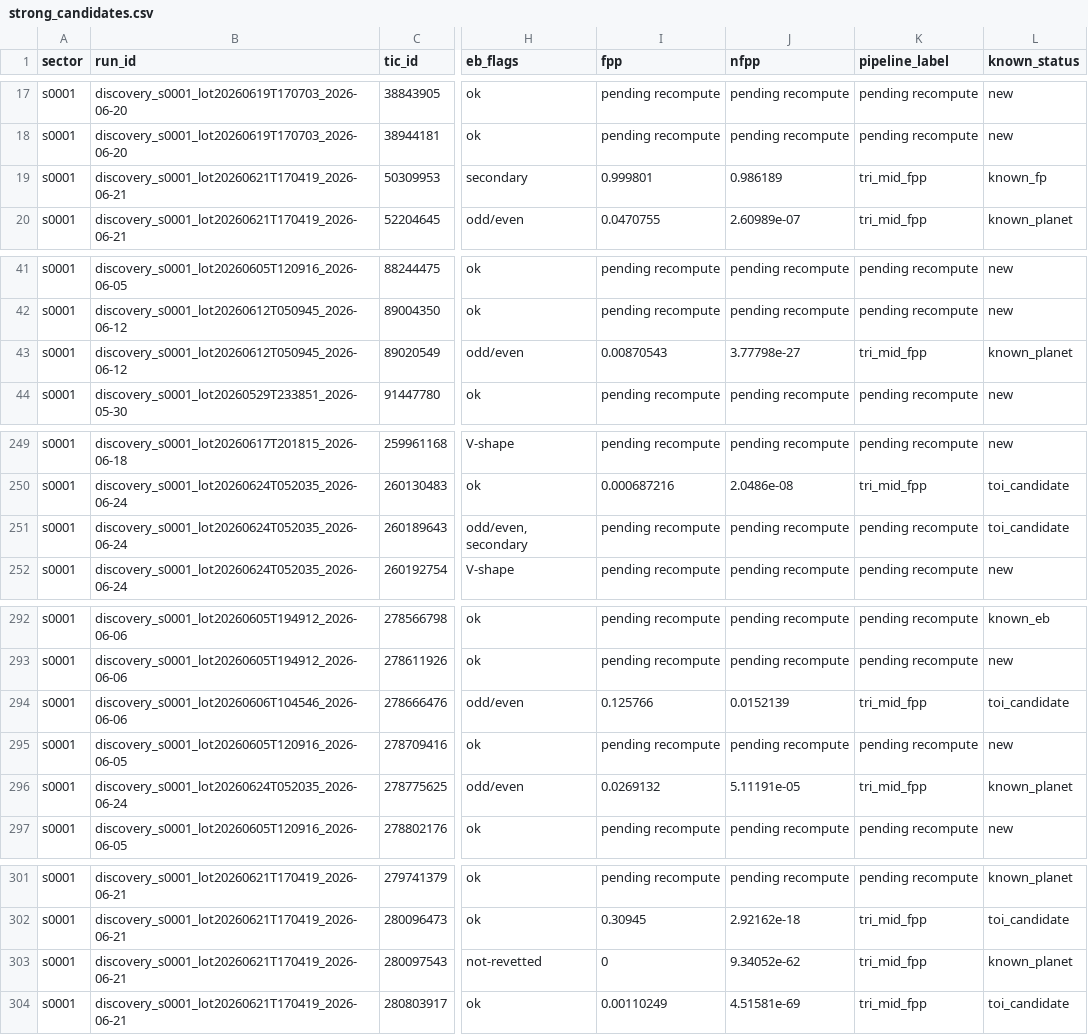
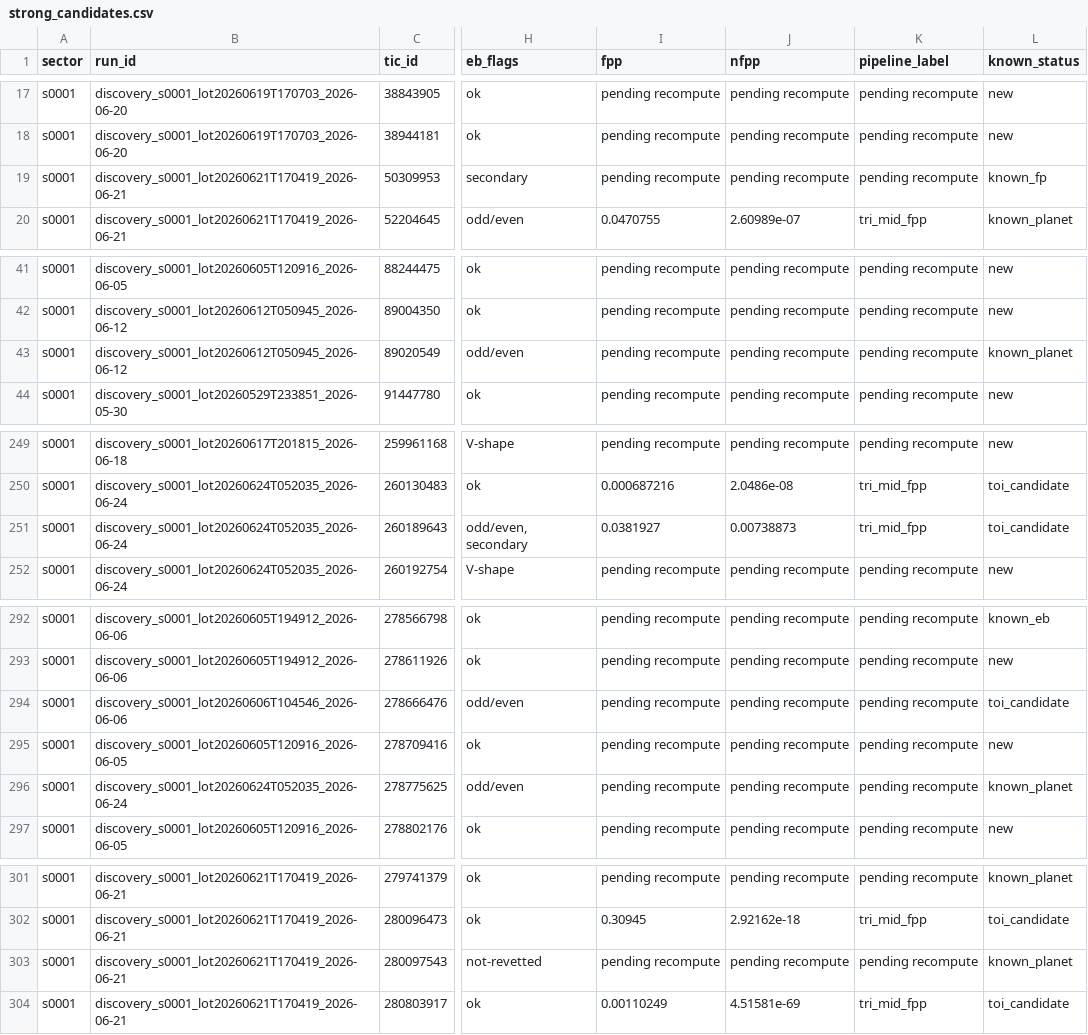
Before and after one commit to exonit-project/exonit-results, a CSV file: candidates/strong_candidates.csv, drawn as a sheet; only a part is shown, gaps mark what is left out; the diff covers the shown part only; the diff names each change by its address in the sheet, - before the commit and + after, or states it on an @@ line.

```diff
--- a/candidates/strong_candidates.csv
+++ b/candidates/strong_candidates.csv
-I19 (fpp): 0.999801
+I19 (fpp): pending recompute
-J19 (nfpp): 0.986189
+J19 (nfpp): pending recompute
-K19 (pipeline_label): tri_mid_fpp
+K19 (pipeline_label): pending recompute
-I43 (fpp): 0.00870543
+I43 (fpp): pending recompute
-J43 (nfpp): 3.77798e-27
+J43 (nfpp): pending recompute
-K43 (pipeline_label): tri_mid_fpp
+K43 (pipeline_label): pending recompute
-I251 (fpp): pending recompute
+I251 (fpp): 0.0381927
-J251 (nfpp): pending recompute
+J251 (nfpp): 0.00738873
-K251 (pipeline_label): pending recompute
+K251 (pipeline_label): tri_mid_fpp
-I294 (fpp): 0.125766
+I294 (fpp): pending recompute
-J294 (nfpp): 0.0152139
+J294 (nfpp): pending recompute
-K294 (pipeline_label): tri_mid_fpp
+K294 (pipeline_label): pending recompute
-I296 (fpp): 0.0269132
+I296 (fpp): pending recompute
-J296 (nfpp): 5.11191e-05
+J296 (nfpp): pending recompute
-K296 (pipeline_label): tri_mid_fpp
+K296 (pipeline_label): pending recompute
-I303 (fpp): 0
+I303 (fpp): pending recompute
-J303 (nfpp): 9.34052e-62
+J303 (nfpp): pending recompute
-K303 (pipeline_label): tri_mid_fpp
+K303 (pipeline_label): pending recompute
```
Also changed, not shown: 18 edited cells elsewhere in this file, candidates/new_candidates.csv, 10 other files.
